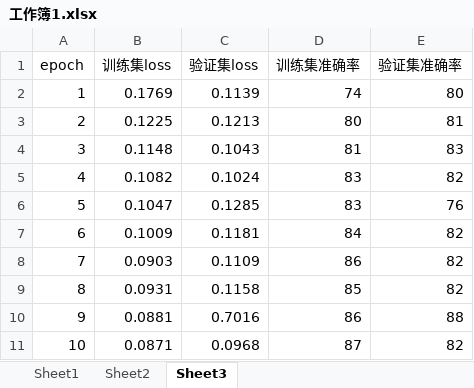
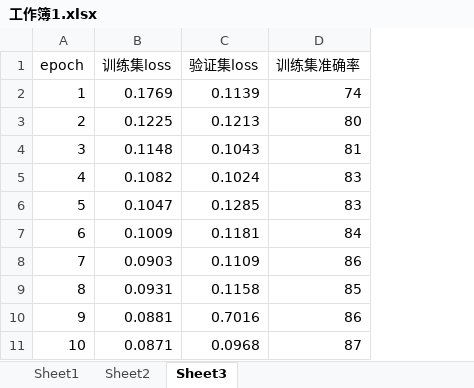
Before and after one commit to yuquant/doc_test, an Excel workbook: 北大医院报告/工作簿1.xlsx, sheet Sheet3, drawn as a sheet; values as stored, in another font and other column widths than the file's, no borders; the diff names each change by its address in the sheet, - before the commit and + after, or states it on an @@ line.

Commit message:
删除列

```diff
--- a/北大医院报告/工作簿1.xlsx (sheet Sheet3)
+++ b/北大医院报告/工作簿1.xlsx (sheet Sheet3)
-column E (验证集准确率), rows 2-11: 80 | 81 | 83 | 82 | 76 | 82 | 82 | 82 | 88 | 82
```
